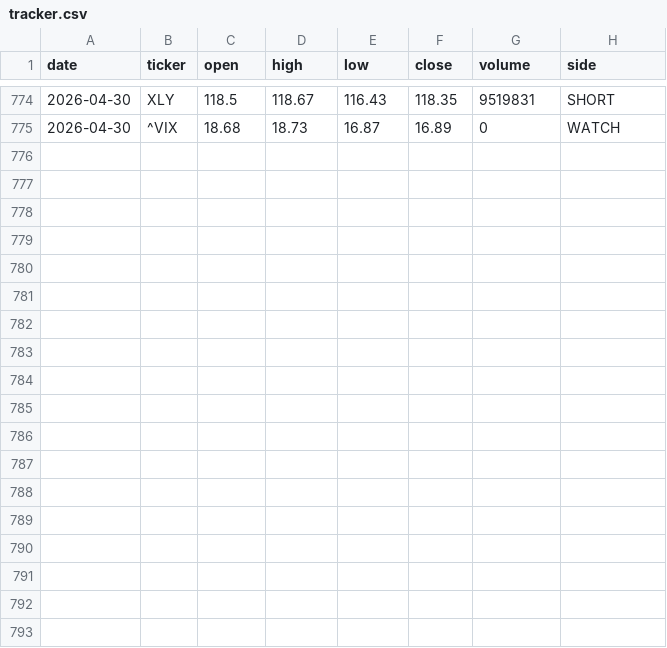
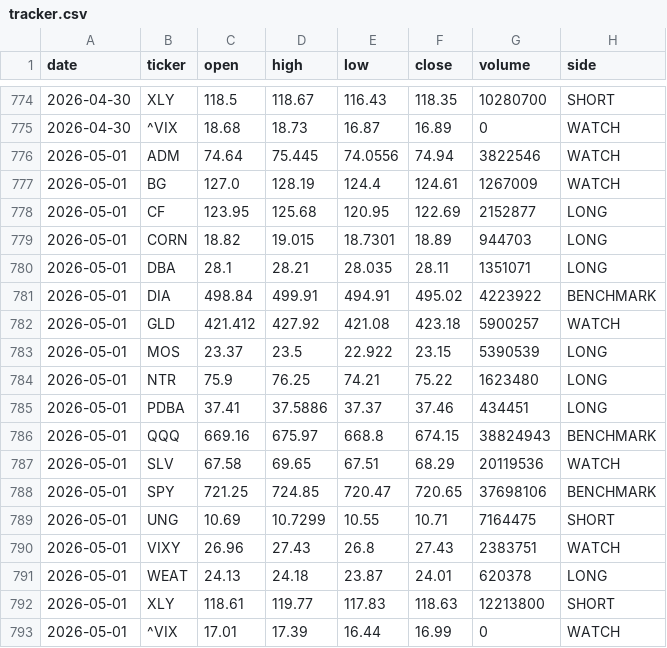
Before and after one commit to gohjhb92/Iran-War, a CSV file: docs/food-shock/tracker.csv, drawn as a sheet; only a part is shown, gaps mark what is left out; the diff covers the shown part only.

```diff
--- a/docs/food-shock/tracker.csv
+++ b/docs/food-shock/tracker.csv
@@ -774,2 +774,20 @@ date,ticker,open,high,low,close,volume,side
-2026-04-30,XLY,118.5,118.67,116.43,118.35,9519831,SHORT
+2026-04-30,XLY,118.5,118.67,116.43,118.35,10280700,SHORT
 2026-04-30,^VIX,18.68,18.73,16.87,16.89,0,WATCH
+2026-05-01,ADM,74.64,75.445,74.0556,74.94,3822546,WATCH
+2026-05-01,BG,127.0,128.19,124.4,124.61,1267009,WATCH
+2026-05-01,CF,123.95,125.68,120.95,122.69,2152877,LONG
+2026-05-01,CORN,18.82,19.015,18.7301,18.89,944703,LONG
+2026-05-01,DBA,28.1,28.21,28.035,28.11,1351071,LONG
+2026-05-01,DIA,498.84,499.91,494.91,495.02,4223922,BENCHMARK
+2026-05-01,GLD,421.412,427.92,421.08,423.18,5900257,WATCH
+2026-05-01,MOS,23.37,23.5,22.922,23.15,5390539,LONG
+2026-05-01,NTR,75.9,76.25,74.21,75.22,1623480,LONG
+2026-05-01,PDBA,37.41,37.5886,37.37,37.46,434451,LONG
+2026-05-01,QQQ,669.16,675.97,668.8,674.15,38824943,BENCHMARK
+2026-05-01,SLV,67.58,69.65,67.51,68.29,20119536,WATCH
+2026-05-01,SPY,721.25,724.85,720.47,720.65,37698106,BENCHMARK
+2026-05-01,UNG,10.69,10.7299,10.55,10.71,7164475,SHORT
+2026-05-01,VIXY,26.96,27.43,26.8,27.43,2383751,WATCH
+2026-05-01,WEAT,24.13,24.18,23.87,24.01,620378,LONG
+2026-05-01,XLY,118.61,119.77,117.83,118.63,12213800,SHORT
+2026-05-01,^VIX,17.01,17.39,16.44,16.99,0,WATCH
```
Also changed, not shown: 32 edited cells elsewhere in this file, food-shock/tracker.csv.
